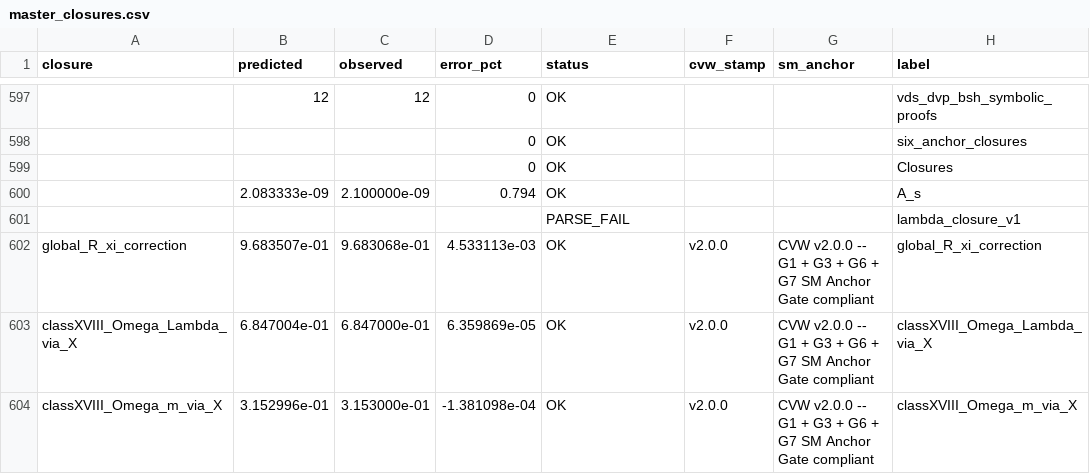
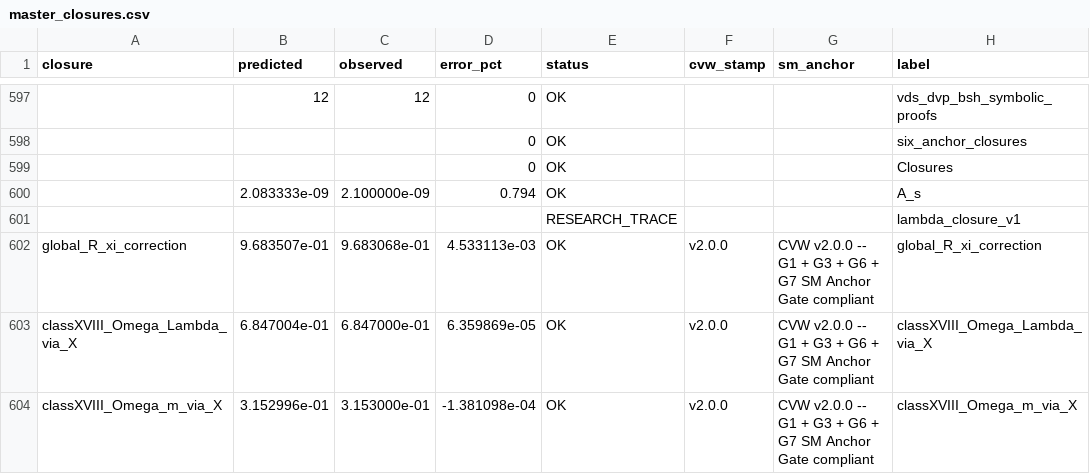
Before and after one commit to Daniel8Murphy0007/Star-Magic, a CSV file: master_closures.csv, drawn as a sheet; only a part is shown, gaps mark what is left out; the diff covers the shown part only; the diff names each change by its address in the sheet, - before the commit and + after, or states it on an @@ line.

```diff
--- a/master_closures.csv
+++ b/master_closures.csv
-E601 (status): PARSE_FAIL
+E601 (status): RESEARCH_TRACE
```
Also changed, not shown: 6 added rows and 38 edited cells elsewhere in this file, 2 other files.
